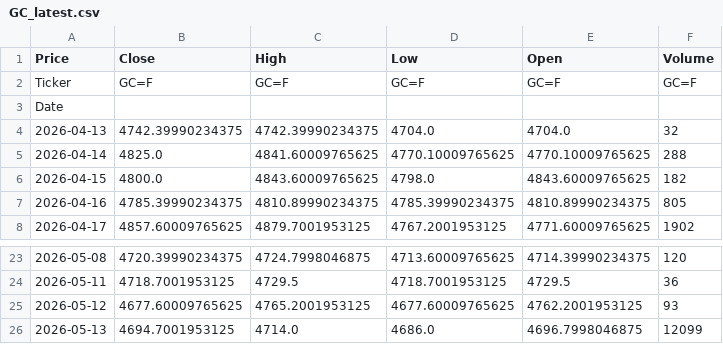
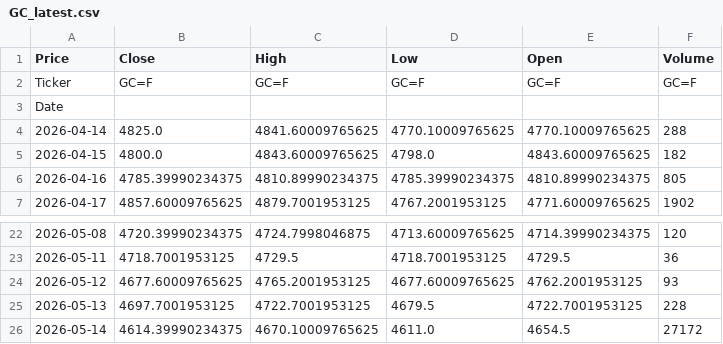
Before and after one commit to JONG1510/FPNA-python, a CSV file: data/GC_latest.csv, drawn as a sheet; only a part is shown, gaps mark what is left out.

```diff
--- a/data/GC_latest.csv
+++ b/data/GC_latest.csv
@@ -3,3 +3,2 @@ Ticker,GC=F,GC=F,GC=F,GC=F,GC=F
 Date,,,,,
-2026-04-13,4742.39990234375,4742.39990234375,4704.0,4704.0,32
 2026-04-14,4825.0,4841.60009765625,4770.10009765625,4770.10009765625,288
@@ -25,2 +24,3 @@ Date,,,,,
 2026-05-12,4677.60009765625,4765.2001953125,4677.60009765625,4762.2001953125,93
-2026-05-13,4694.7001953125,4714.0,4686.0,4696.7998046875,12099
+2026-05-13,4697.7001953125,4722.7001953125,4679.5,4722.7001953125,228
+2026-05-14,4614.39990234375,4670.10009765625,4611.0,4654.5,27172
```
Also changed, not shown: data/SI_latest.csv.
